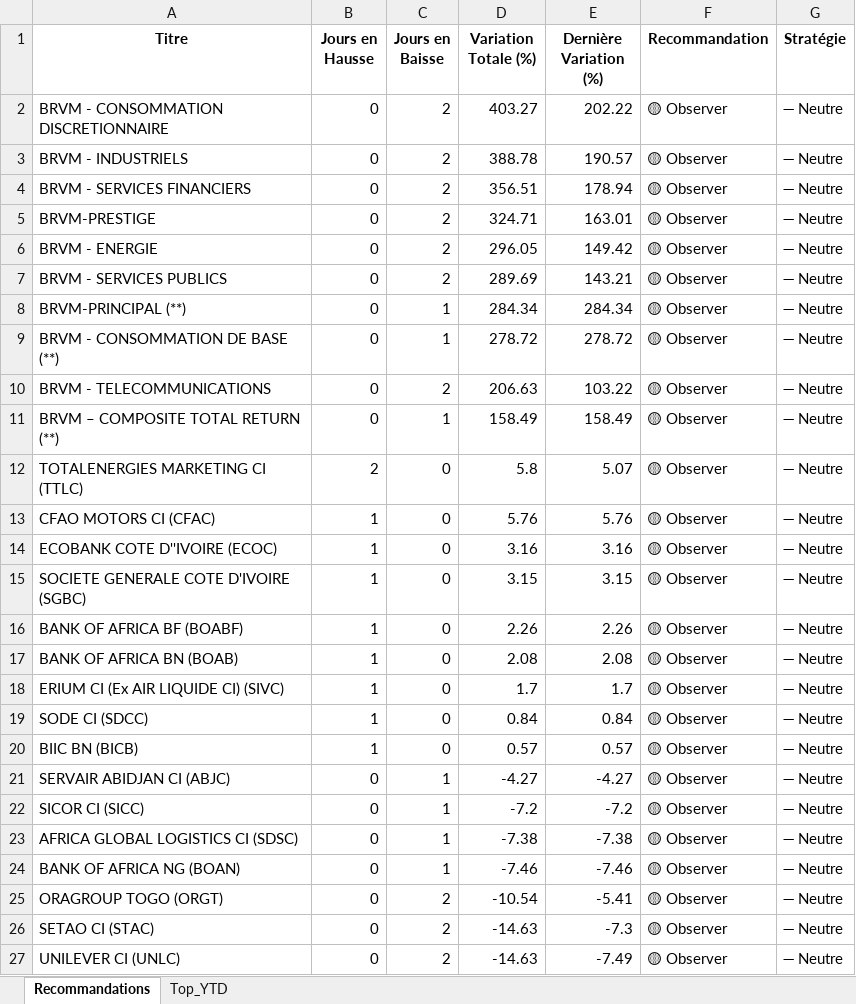
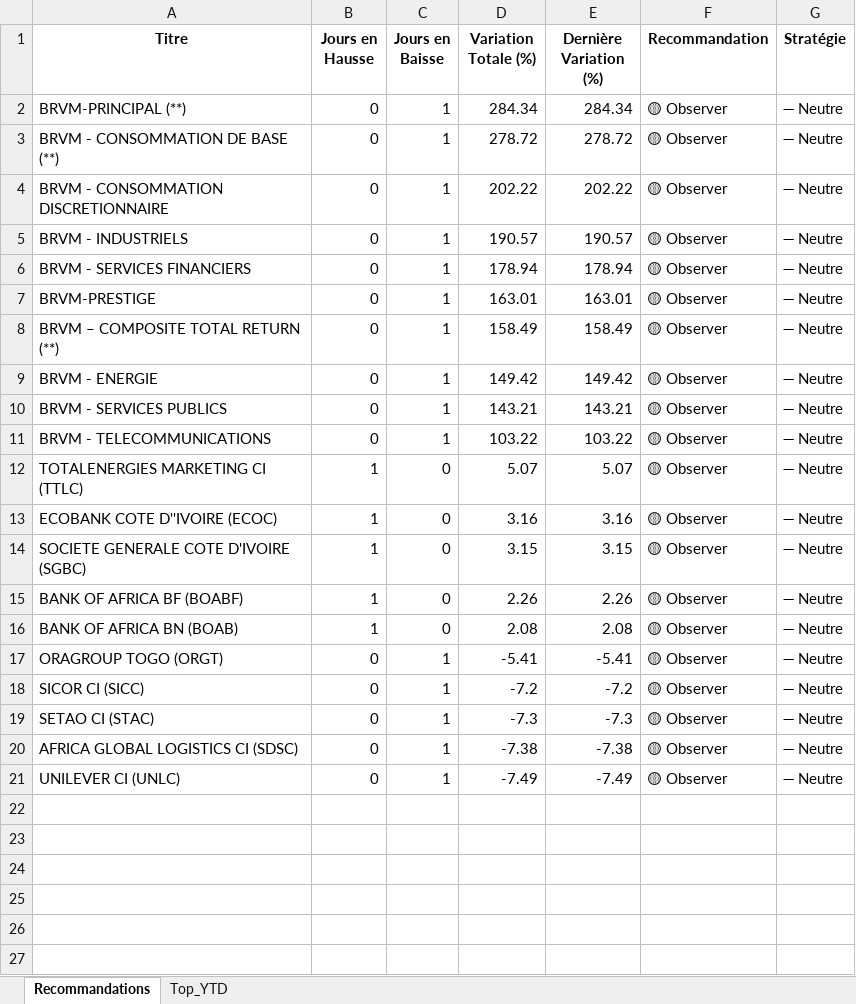
Before and after one commit to esmelobi/brvm-dashboard, an Excel workbook: data/recommandations.xlsx, sheet Recommandations, drawn as a sheet; values as stored, in another font and other column widths than the file's, no borders; removed rows and columns are numbered as before the commit, all else as after; the diff names each change by its address in the sheet, - before the commit and + after, or states it on an @@ line.

```diff
--- a/data/recommandations.xlsx (sheet Recommandations)
+++ b/data/recommandations.xlsx (sheet Recommandations)
-row 2: BRVM - CONSOMMATION DISCRETIONNAIRE | 0 | 2 | 403.27 | 202.22 | 🟡 Observer | ➖ Neutre
-row 3: BRVM - INDUSTRIELS | 0 | 2 | 388.78 | 190.57 | 🟡 Observer | ➖ Neutre
-row 4: BRVM - SERVICES FINANCIERS | 0 | 2 | 356.51 | 178.94 | 🟡 Observer | ➖ Neutre
-row 5: BRVM-PRESTIGE | 0 | 2 | 324.71 | 163.01 | 🟡 Observer | ➖ Neutre
-row 6: BRVM - ENERGIE | 0 | 2 | 296.05 | 149.42 | 🟡 Observer | ➖ Neutre
-row 7: BRVM - SERVICES PUBLICS | 0 | 2 | 289.69 | 143.21 | 🟡 Observer | ➖ Neutre
-row 10: BRVM - TELECOMMUNICATIONS | 0 | 2 | 206.63 | 103.22 | 🟡 Observer | ➖ Neutre
+row 4: BRVM - CONSOMMATION DISCRETIONNAIRE | 0 | 1 | 202.22 | 202.22 | 🟡 Observer | ➖ Neutre
+row 5: BRVM - INDUSTRIELS | 0 | 1 | 190.57 | 190.57 | 🟡 Observer | ➖ Neutre
+row 6: BRVM - SERVICES FINANCIERS | 0 | 1 | 178.94 | 178.94 | 🟡 Observer | ➖ Neutre
+row 7: BRVM-PRESTIGE | 0 | 1 | 163.01 | 163.01 | 🟡 Observer | ➖ Neutre
+row 9: BRVM - ENERGIE | 0 | 1 | 149.42 | 149.42 | 🟡 Observer | ➖ Neutre
+row 10: BRVM - SERVICES PUBLICS | 0 | 1 | 143.21 | 143.21 | 🟡 Observer | ➖ Neutre
+row 11: BRVM - TELECOMMUNICATIONS | 0 | 1 | 103.22 | 103.22 | 🟡 Observer | ➖ Neutre
-B12 (Jours en Hausse): 2
+B12 (Jours en Hausse): 1
-D12 (Variation Totale (%)): 5.8
+D12 (Variation Totale (%)): 5.07
-row 13: CFAO MOTORS CI (CFAC) | 1 | 0 | 5.76 | 5.76 | 🟡 Observer | ➖ Neutre
-row 18: ERIUM CI (Ex AIR LIQUIDE CI) (SIVC) | 1 | 0 | 1.7 | 1.7 | 🟡 Observer | ➖ Neutre
-row 19: SODE CI (SDCC) | 1 | 0 | 0.84 | 0.84 | 🟡 Observer | ➖ Neutre
-row 20: BIIC BN (BICB) | 1 | 0 | 0.57 | 0.57 | 🟡 Observer | ➖ Neutre
-A17 (Titre): SERVAIR ABIDJAN CI (ABJC)
+A17 (Titre): ORAGROUP TOGO (ORGT)
-D17 (Variation Totale (%)): -4.27
+D17 (Variation Totale (%)): -5.41
-E17 (Dernière Variation (%)): -4.27
+E17 (Dernière Variation (%)): -5.41
+row 19: SETAO CI (STAC) | 0 | 1 | -7.3 | -7.3 | 🟡 Observer | ➖ Neutre
-row 24: BANK OF AFRICA NG (BOAN) | 0 | 1 | -7.46 | -7.46 | 🟡 Observer | ➖ Neutre
-row 25: ORAGROUP TOGO (ORGT) | 0 | 2 | -10.54 | -5.41 | 🟡 Observer | ➖ Neutre
-row 26: SETAO CI (STAC) | 0 | 2 | -14.63 | -7.3 | 🟡 Observer | ➖ Neutre
-C21 (Jours en Baisse): 2
+C21 (Jours en Baisse): 1
-D21 (Variation Totale (%)): -14.63
+D21 (Variation Totale (%)): -7.49
```
Also changed, not shown: sheet Top_YTD.
